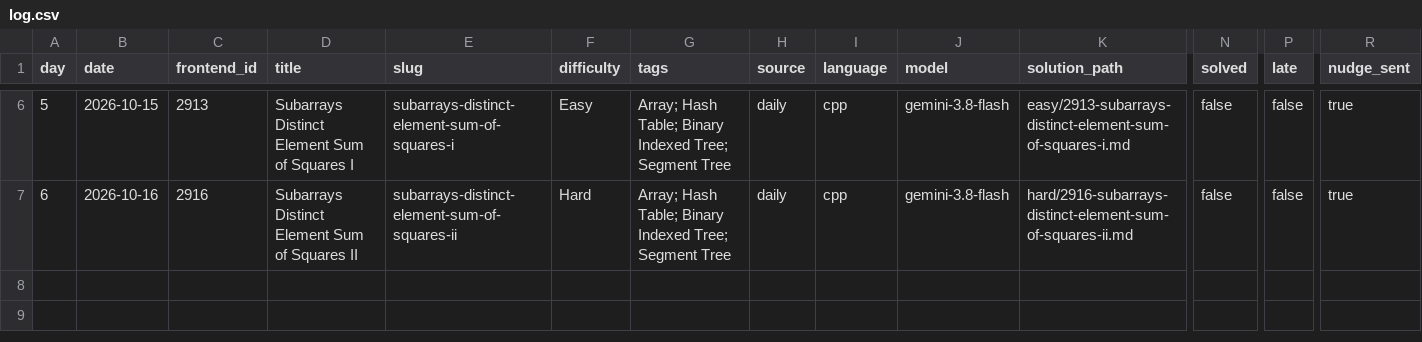
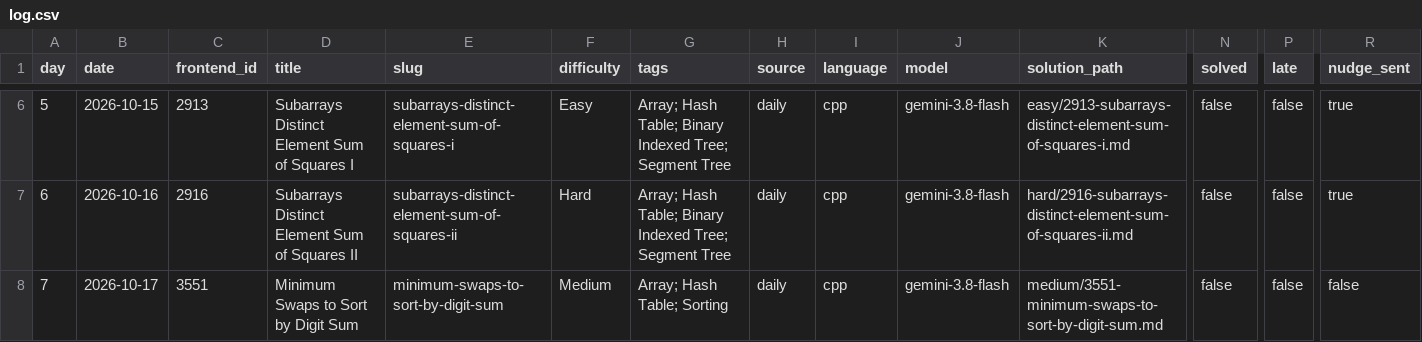
Before and after one commit to dheepakkaran/leetbot, a CSV file: log.csv, drawn as a sheet; only a part is shown, gaps mark what is left out; rows hold the shown columns only; the diff names each change by its address in the sheet, - before the commit and + after, or states it on an @@ line.

```diff
--- a/log.csv
+++ b/log.csv
+row 8: 7 | 2026-10-17 | 3551 | Minimum Swaps to Sort by Digit Sum | minimum-swaps-to-sort-by-digit-sum | Medium | Array; Hash Table; Sorting | daily | cpp | gemini-3.8-flash | medium/3551-minimum-swaps-to-sort-by-digit-sum.md | false | false | false
```
Also changed, not shown: 3 other files.
